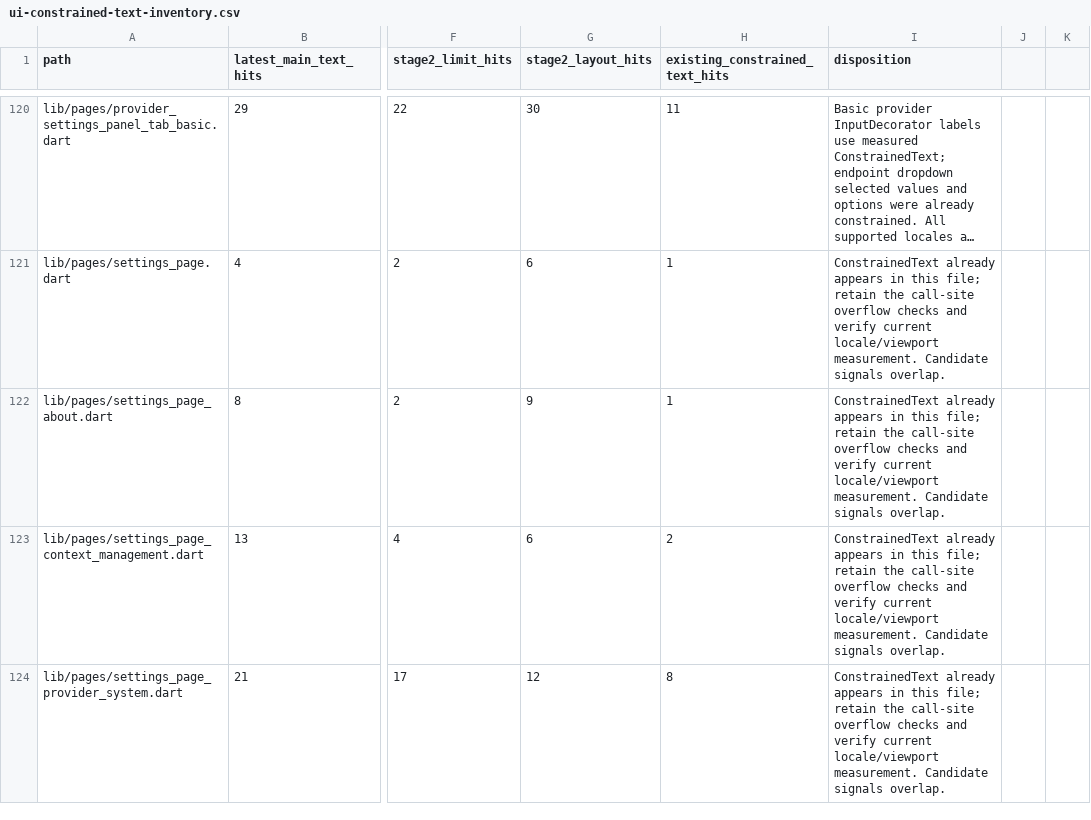
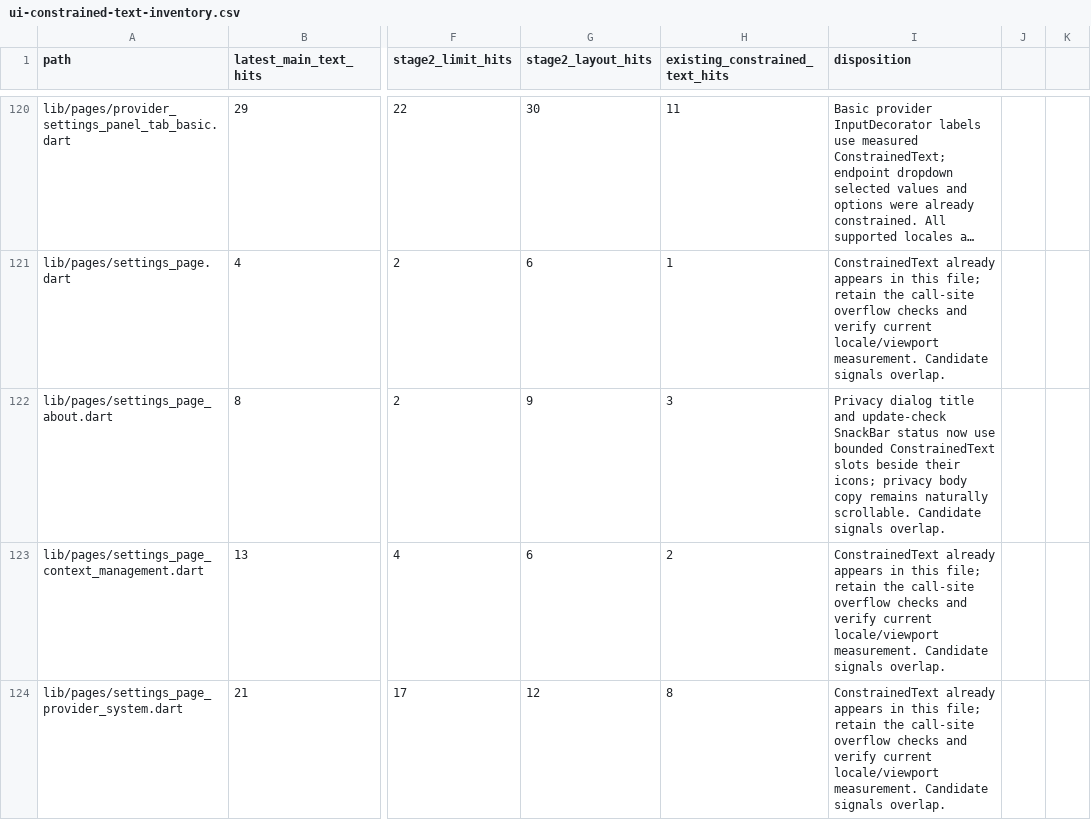
Before and after one commit to JohnXu22786/Stroom, a CSV file: docs/ui-constrained-text-inventory.csv, drawn as a sheet; only a part is shown, gaps mark what is left out; long unchanged cells end in …; the diff names each change by its address in the sheet, - before the commit and + after, or states it on an @@ line.

Commit message:
fix(settings): bound About title and status labels

```diff
--- a/docs/ui-constrained-text-inventory.csv
+++ b/docs/ui-constrained-text-inventory.csv
-H122 (existing_constrained_text_hits): 1
+H122 (existing_constrained_text_hits): 3
-I122 (disposition): ConstrainedText already appears in this file; retain the call-site overflow checks and verify current locale/viewport measurement. Candidate signals…
+I122 (disposition): Privacy dialog title and update-check SnackBar status now use bounded ConstrainedText slots beside their icons; privacy body copy remains naturally scrollable. Candidate signals…
```
Also changed, not shown: 6 other files.
